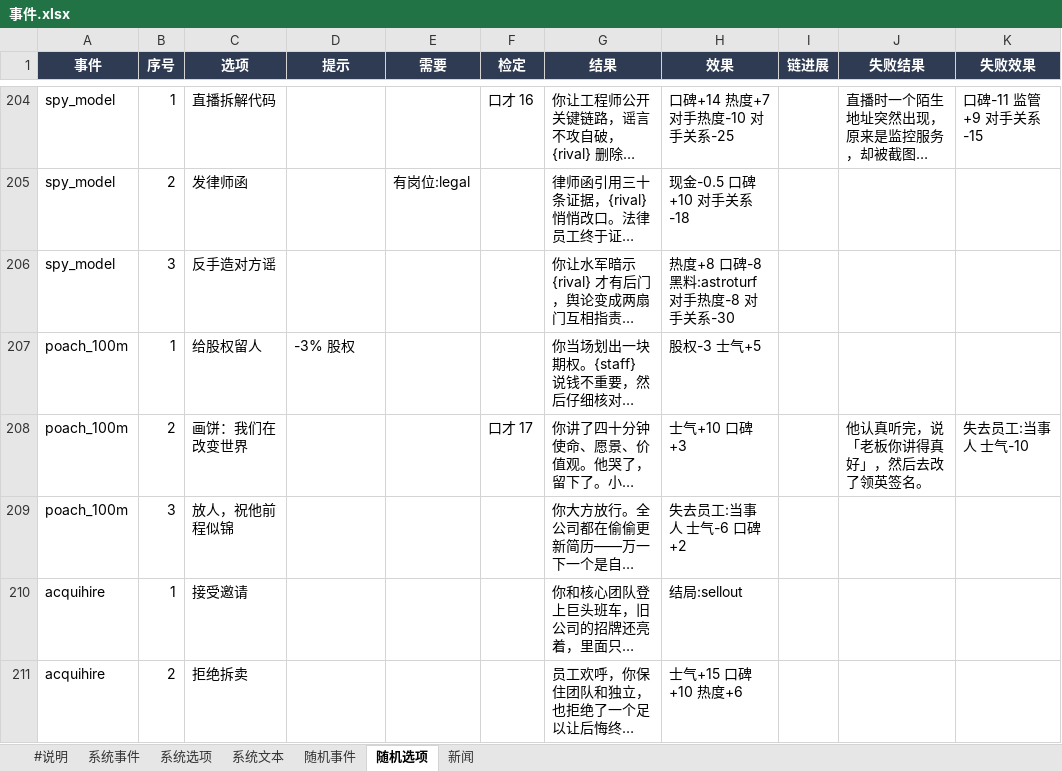
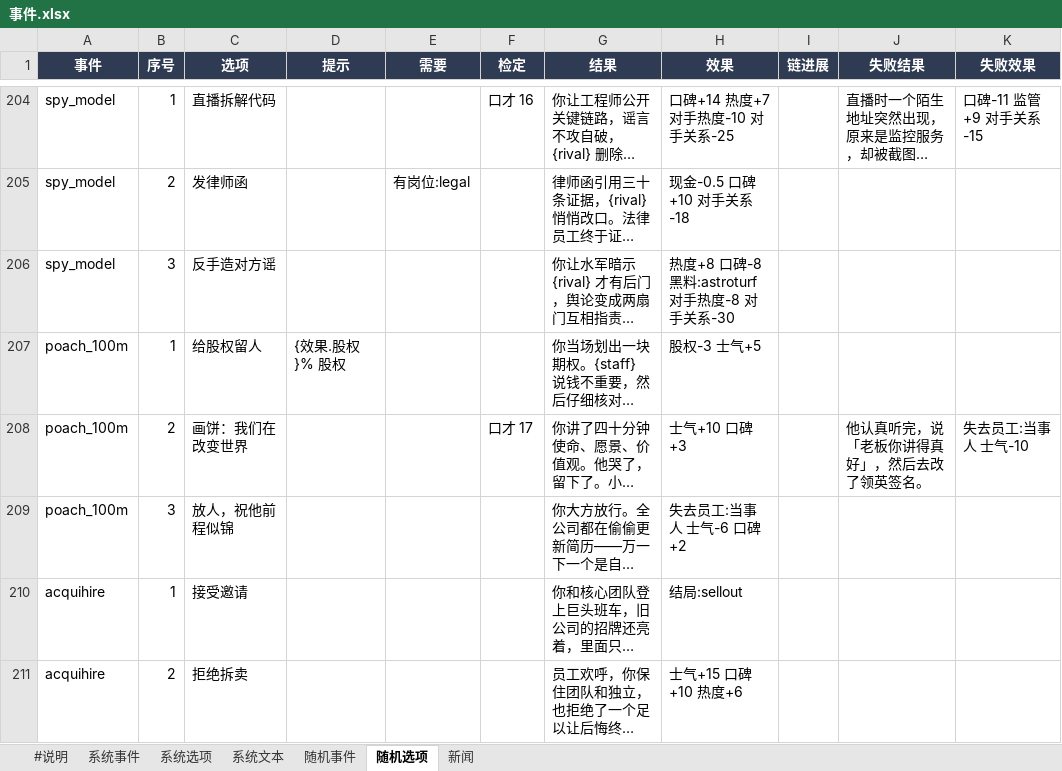
Before and after one commit to robinwang2/liandan-tycoon, an Excel workbook: tables/事件.xlsx, sheet 随机选项, drawn as a sheet; only a part is shown, gaps mark what is left out; long unchanged cells end in …; values as stored, in another font and other column widths than the file's, no borders; the diff names each change by its address in the sheet, - before the commit and + after, or states it on an @@ line.

```diff
--- a/tables/事件.xlsx (sheet 随机选项)
+++ b/tables/事件.xlsx (sheet 随机选项)
-D207 (提示): -3% 股权
+D207 (提示): {效果.股权}% 股权
```
Also changed, not shown: sheet #说明, tables/平衡参数.xlsx, tables/文本.xlsx, 28 other files.
